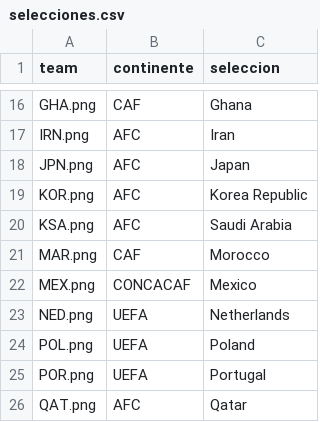
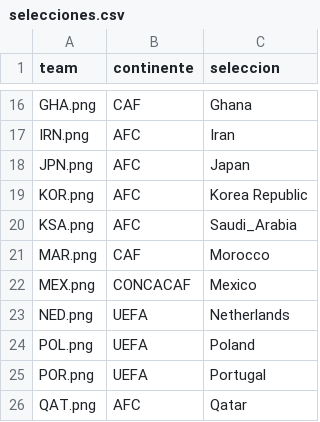
Before and after one commit to lromeror/Group_Slytheryn, a CSV file: DASHBOARD/assets/datas/selecciones.csv, drawn as a sheet; only a part is shown, gaps mark what is left out.

```diff
--- a/DASHBOARD/assets/datas/selecciones.csv
+++ b/DASHBOARD/assets/datas/selecciones.csv
@@ -19,3 +19,3 @@ JPN.png;AFC;Japan
 KOR.png;AFC;Korea Republic
-KSA.png;AFC;Saudi Arabia
+KSA.png;AFC;Saudi_Arabia
 MAR.png;CAF;Morocco
```
Also changed, not shown: 10 other files.
